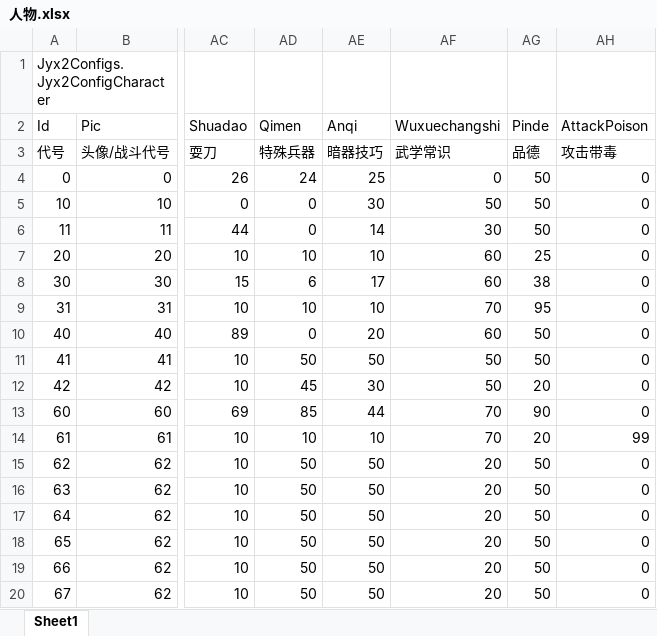
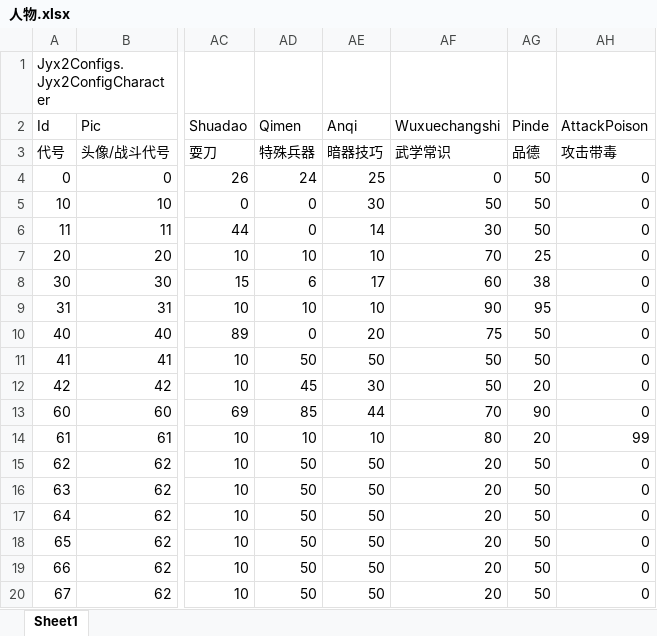
Before and after one commit to jynew/jynew, an Excel workbook: jyx2/Assets/Mods/SAMPLE/Configs/人物.xlsx, sheet Sheet1, drawn as a sheet; only a part is shown, gaps mark what is left out; values as stored, in another font and other column widths than the file's, no borders; the diff names each change by its address in the sheet, - before the commit and + after, or states it on an @@ line.

```diff
--- a/jyx2/Assets/Mods/SAMPLE/Configs/人物.xlsx (sheet Sheet1)
+++ b/jyx2/Assets/Mods/SAMPLE/Configs/人物.xlsx (sheet Sheet1)
-AF7 (Wuxuechangshi): 60
+AF7 (Wuxuechangshi): 70
-AF9 (Wuxuechangshi): 70
+AF9 (Wuxuechangshi): 90
-AF10 (Wuxuechangshi): 60
+AF10 (Wuxuechangshi): 75
-AF14 (Wuxuechangshi): 70
+AF14 (Wuxuechangshi): 80
```
Also changed, not shown: 14 other files.
